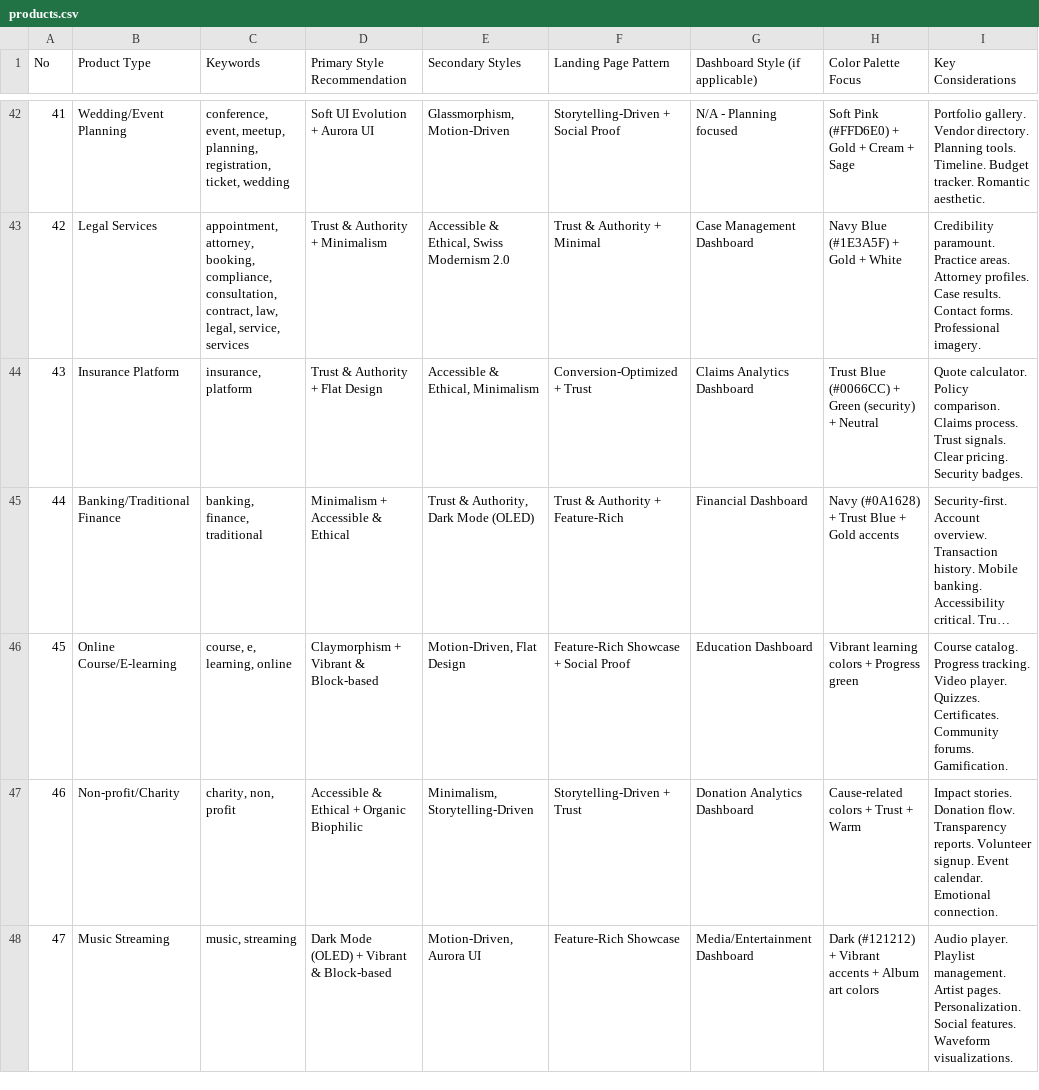
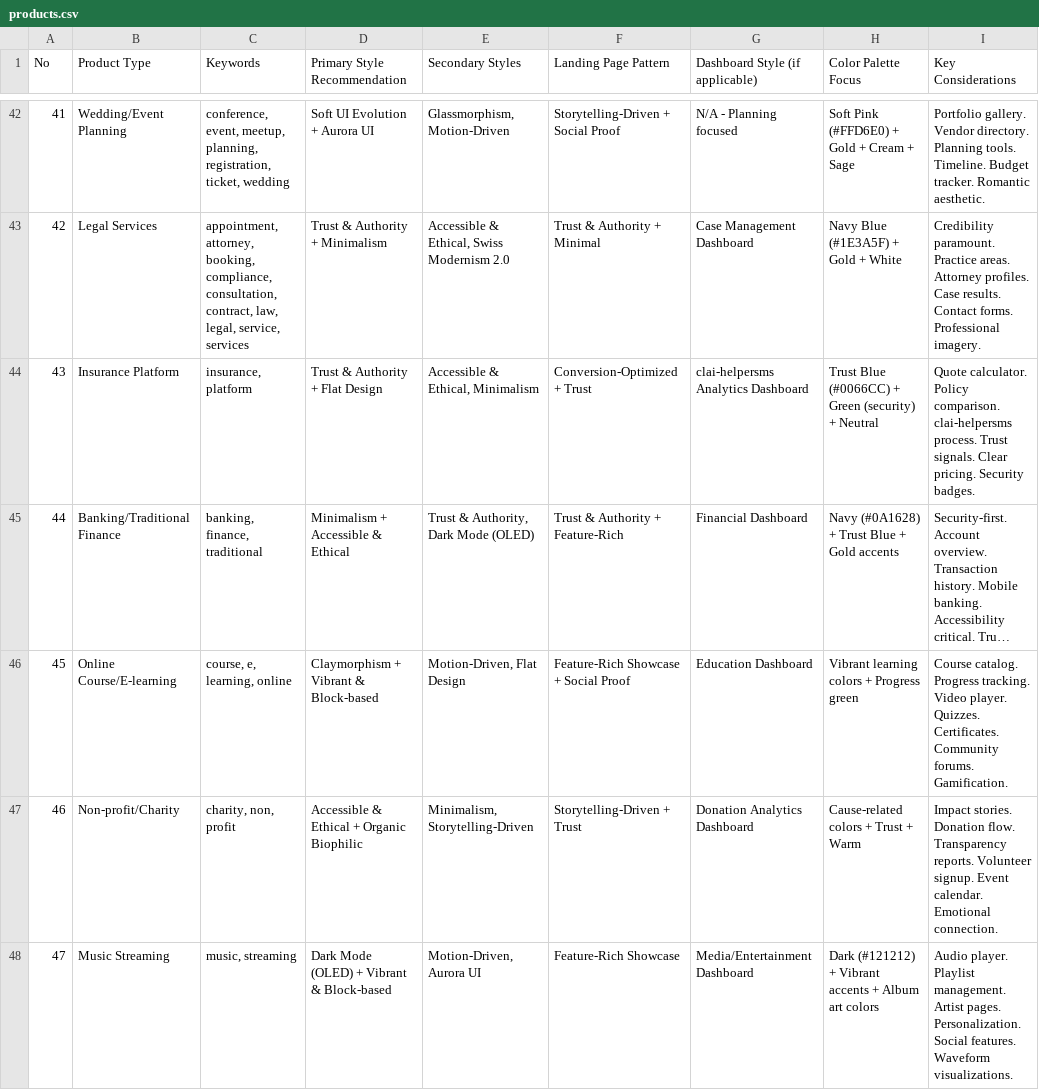
Before and after one commit to UnderUndre/ai, a CSV file: .agent/.shared/ui-ux-pro-max/data/products.csv, drawn as a sheet; only a part is shown, gaps mark what is left out; long unchanged cells end in …; the diff names each change by its address in the sheet, - before the commit and + after, or states it on an @@ line.

```diff
--- a/.agent/.shared/ui-ux-pro-max/data/products.csv
+++ b/.agent/.shared/ui-ux-pro-max/data/products.csv
-G44 (Dashboard Style (if applicable)): Claims Analytics Dashboard
+G44 (Dashboard Style (if applicable)): clai-helpersms Analytics Dashboard
-I44 (Key Considerations): …Policy comparison. Claims process. Trust…
+I44 (Key Considerations): …Policy comparison. clai-helpersms process. Trust…
```
Also changed, not shown: .agent/.shared/ui-ux-pro-max/data/ux-guidelines.csv, .agent/skills/ui-ux-pro-max/data/products.csv, 42 other files.
